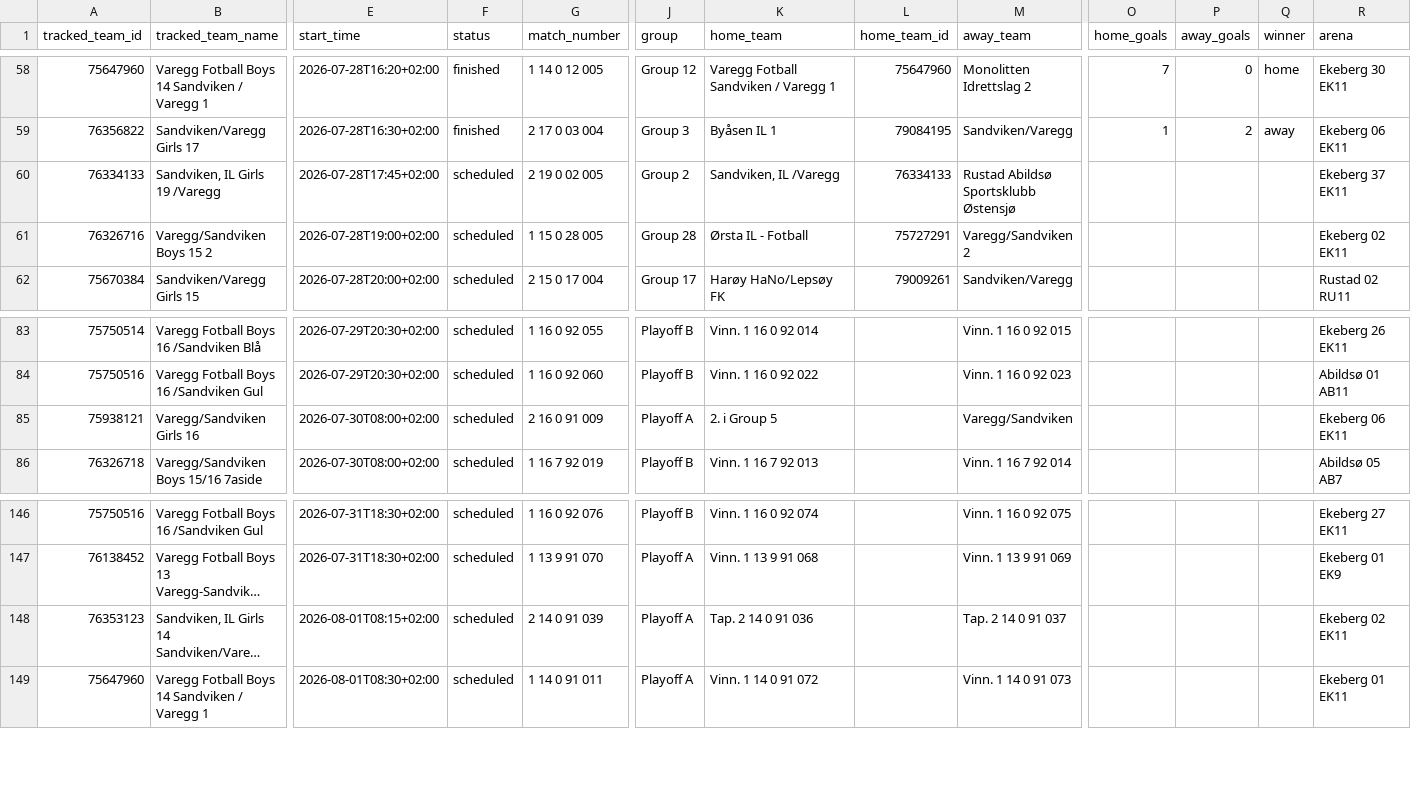
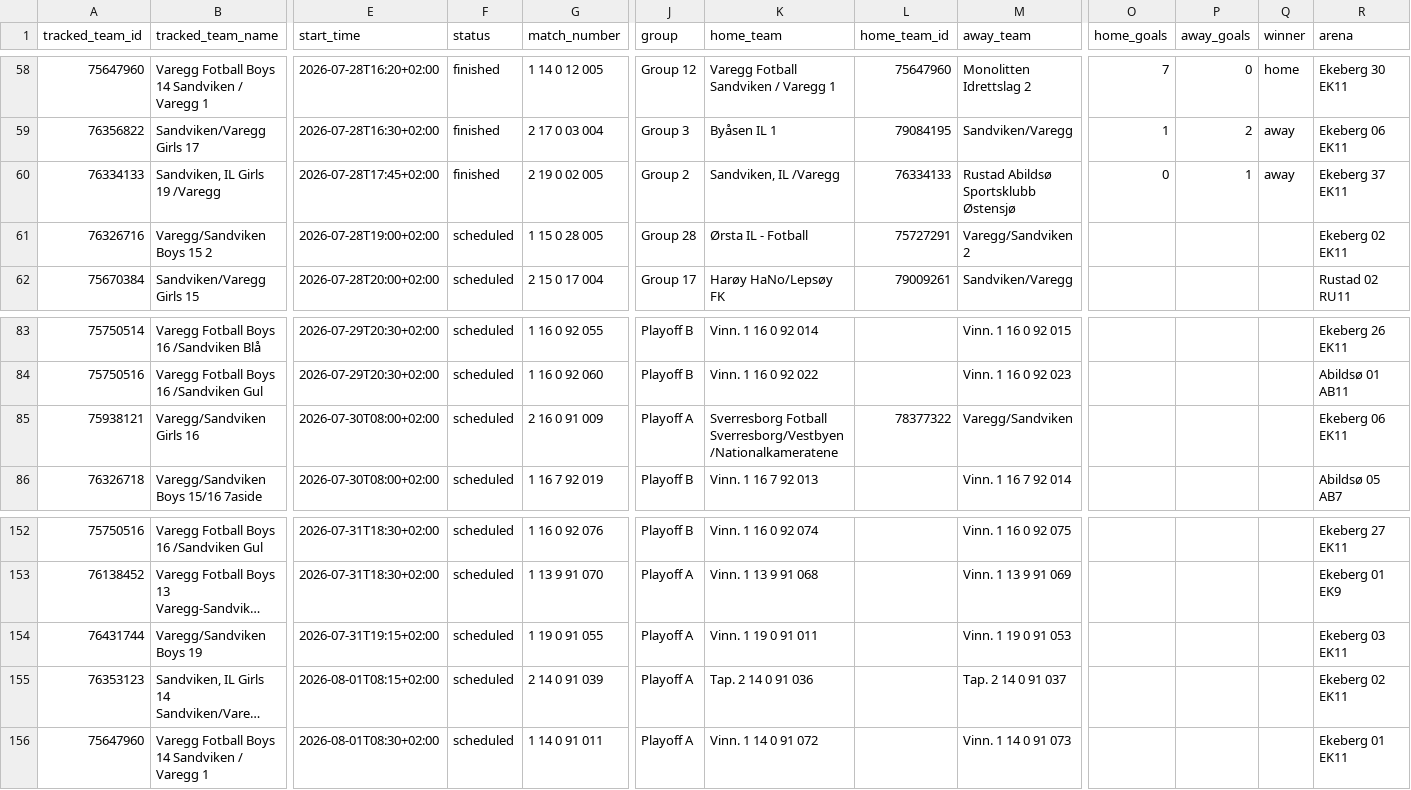
Before and after one commit to lambrechts/2026-norwaycup-resultater, a CSV file: data/results.csv, drawn as a sheet; only a part is shown, gaps mark what is left out; long unchanged cells end in …; rows hold the shown columns only; the diff covers the shown part only; the diff names each change by its address in the sheet, - before the commit and + after, or states it on an @@ line.

```diff
--- a/data/results.csv
+++ b/data/results.csv
-F60 (status): scheduled
+F60 (status): finished
-O60 (home_goals): (empty)
+O60 (home_goals): 0
-P60 (away_goals): (empty)
+P60 (away_goals): 1
-Q60 (winner): (empty)
+Q60 (winner): away
-K85 (home_team): 2. i Group 5
+K85 (home_team): Sverresborg Fotball Sverresborg/Vestbyen/Nationalkameratene
-L85 (home_team_id): (empty)
+L85 (home_team_id): 78377322
+row 154: 76431744 | Varegg/Sandviken Boys 19 | 2026-07-31T19:15+02:00 | scheduled | 1 19 0 91 055 | Playoff A | Vinn. 1 19 0 91 011 |  | Vinn. 1 19 0 91 053 |  |  |  | Ekeberg 03 EK11
```
Also changed, not shown: 8 added rows elsewhere in this file.
